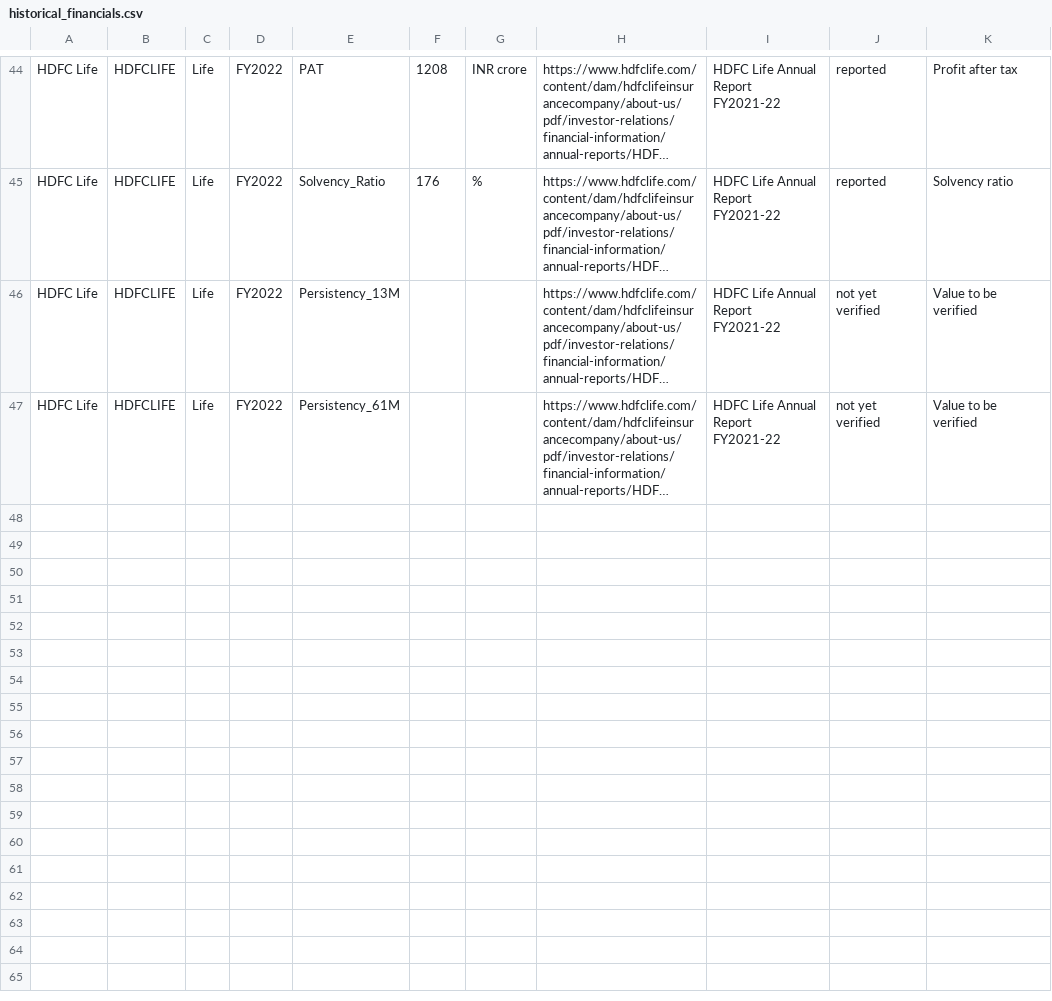
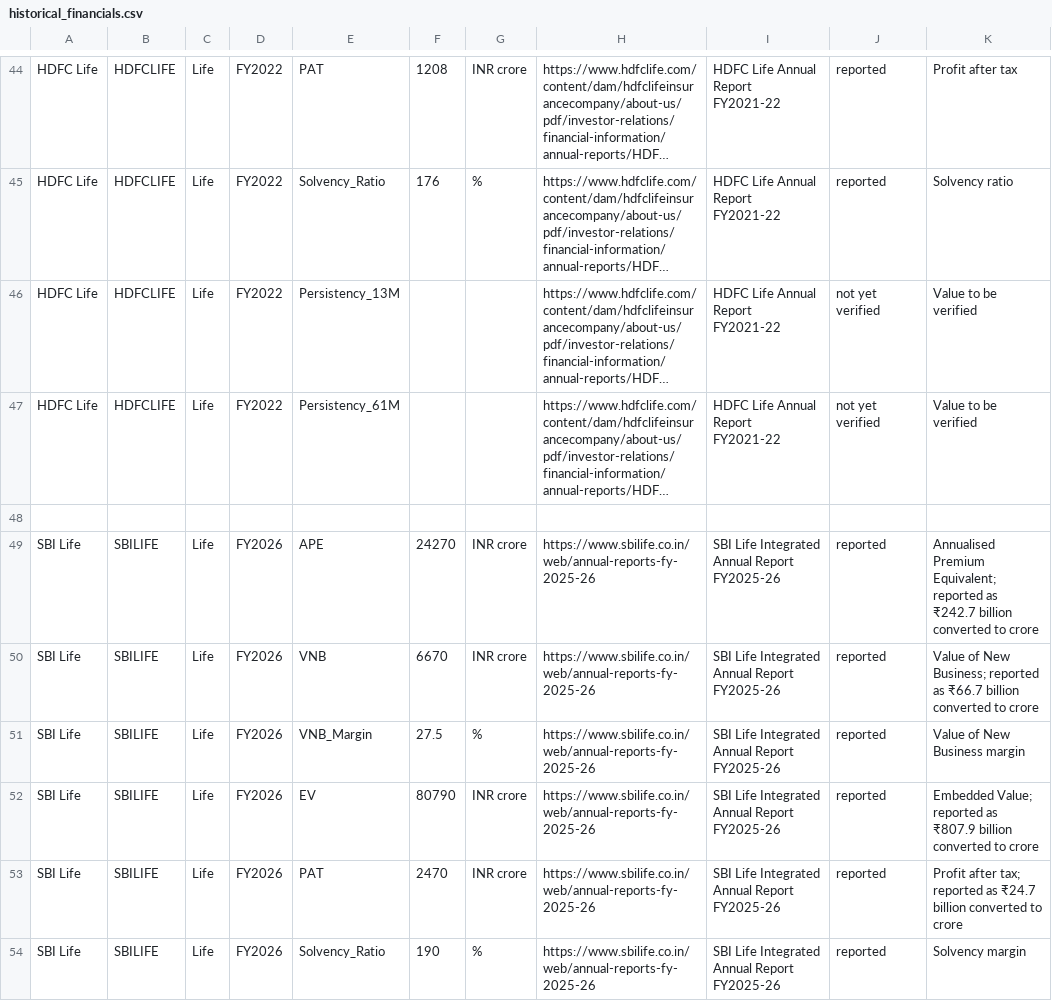
Before and after one commit to 888-PAWAR/indian-insurance-equity-research, a CSV file: data_clean/historical_financials.csv, drawn as a sheet; only a part is shown, gaps mark what is left out; long unchanged cells end in …; the diff names each change by its address in the sheet, - before the commit and + after, or states it on an @@ line.

Commit message:
Add SBI Life financial data for FY2026

```diff
--- a/data_clean/historical_financials.csv
+++ b/data_clean/historical_financials.csv
+row 48: (empty)
+row 49: SBI Life | SBILIFE | Life | FY2026 | APE | 24270 | INR crore | https://www.sbilife.co.in/web/annual-reports-fy-2025-26 | SBI Life Integrated Annual Report FY2025-26 | reported | Annualised Premium Equivalent; reported as ₹242.7 billion converted to crore
+row 50: SBI Life | SBILIFE | Life | FY2026 | VNB | 6670 | INR crore | https://www.sbilife.co.in/web/annual-reports-fy-2025-26 | SBI Life Integrated Annual Report FY2025-26 | reported | Value of New Business; reported as ₹66.7 billion converted to crore
+row 51: SBI Life | SBILIFE | Life | FY2026 | VNB_Margin | 27.5 | % | https://www.sbilife.co.in/web/annual-reports-fy-2025-26 | SBI Life Integrated Annual Report FY2025-26 | reported | Value of New Business margin
+row 52: SBI Life | SBILIFE | Life | FY2026 | EV | 80790 | INR crore | https://www.sbilife.co.in/web/annual-reports-fy-2025-26 | SBI Life Integrated Annual Report FY2025-26 | reported | Embedded Value; reported as ₹807.9 billion converted to crore
+row 53: SBI Life | SBILIFE | Life | FY2026 | PAT | 2470 | INR crore | https://www.sbilife.co.in/web/annual-reports-fy-2025-26 | SBI Life Integrated Annual Report FY2025-26 | reported | Profit after tax; reported as ₹24.7 billion converted to crore
+row 54: SBI Life | SBILIFE | Life | FY2026 | Solvency_Ratio | 190 | % | https://www.sbilife.co.in/web/annual-reports-fy-2025-26 | SBI Life Integrated Annual Report FY2025-26 | reported | Solvency margin
```
